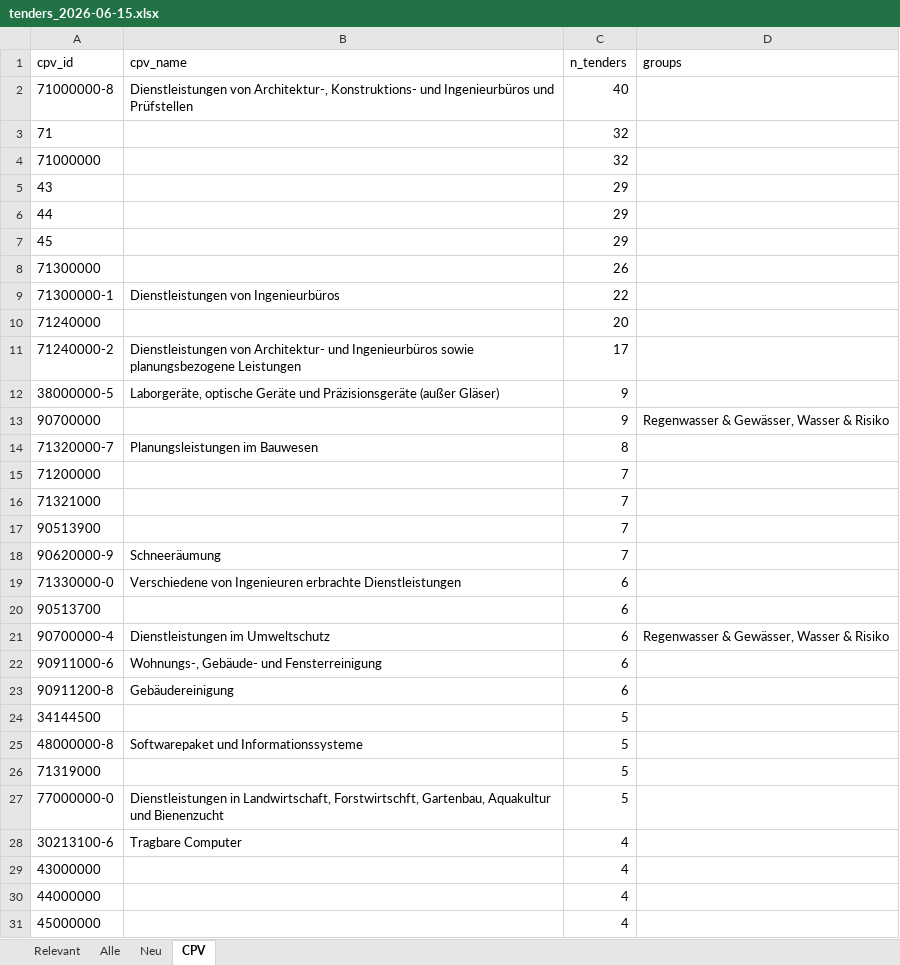
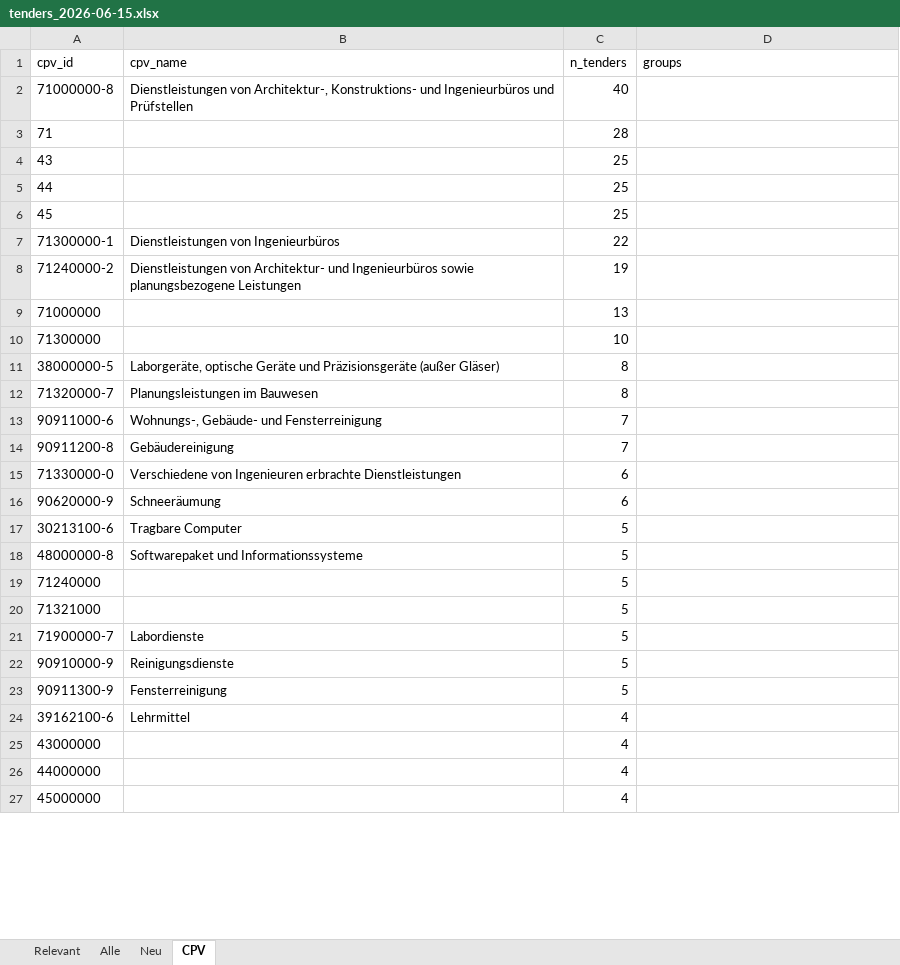
Before and after one commit to KWB-R/kwb.tenders, an Excel workbook: reports/tenders_2026-06-15.xlsx, sheet CPV, drawn as a sheet; only a part is shown; values as stored, in another font and other column widths than the file's, no borders; removed rows and columns are numbered as before the commit, all else as after; the diff covers the shown part only; the diff names each change by its address in the sheet, - before the commit and + after, or states it on an @@ line.

```diff
--- a/reports/tenders_2026-06-15.xlsx (sheet CPV)
+++ b/reports/tenders_2026-06-15.xlsx (sheet CPV)
-C3 (n_tenders): 32
+C3 (n_tenders): 28
-row 4: 71000000 |  | 32
-C4:C6 (n_tenders): 29
+C4:C6 (n_tenders): 25
-row 8: 71300000 |  | 26
-row 10: 71240000 |  | 20
-C8 (n_tenders): 17
+C8 (n_tenders): 19
+row 9: 71000000 |  | 13
+row 10: 71300000 |  | 10
-C11 (n_tenders): 9
+C11 (n_tenders): 8
-row 13: 90700000 |  | 9 | Regenwasser & Gewässer, Wasser & Risiko
-row 15: 71200000 |  | 7
-row 16: 71321000 |  | 7
-row 17: 90513900 |  | 7
+row 13: 90911000-6 | Wohnungs-, Gebäude- und Fensterreinigung | 7
-A14 (cpv_id): 90620000-9
+A14 (cpv_id): 90911200-8
-B14 (cpv_name): Schneeräumung
+B14 (cpv_name): Gebäudereinigung
-row 20: 90513700 |  | 6
-row 21: 90700000-4 | Dienstleistungen im Umweltschutz | 6 | Regenwasser & Gewässer, Wasser & Risiko
-row 22: 90911000-6 | Wohnungs-, Gebäude- und Fensterreinigung | 6
-A16 (cpv_id): 90911200-8
+A16 (cpv_id): 90620000-9
-B16 (cpv_name): Gebäudereinigung
+B16 (cpv_name): Schneeräumung
-row 24: 34144500 |  | 5
+row 17: 30213100-6 | Tragbare Computer | 5
-A19 (cpv_id): 71319000
+A19 (cpv_id): 71240000
-row 27: 77000000-0 | Dienstleistungen in Landwirtschaft, Forstwirtschft, Gartenbau, Aquakultur und Bienenzucht | 5
+row 20: 71321000 |  | 5
+row 21: 71900000-7 | Labordienste | 5
+row 22: 90910000-9 | Reinigungsdienste | 5
+row 23: 90911300-9 | Fensterreinigung | 5
-A24 (cpv_id): 30213100-6
+A24 (cpv_id): 39162100-6
-B24 (cpv_name): Tragbare Computer
+B24 (cpv_name): Lehrmittel
```
Also changed, not shown: 45 added rows, 147 removed rows and 28 edited cells elsewhere in this sheet, sheet Alle, sheet Relevant, 5 other files.
